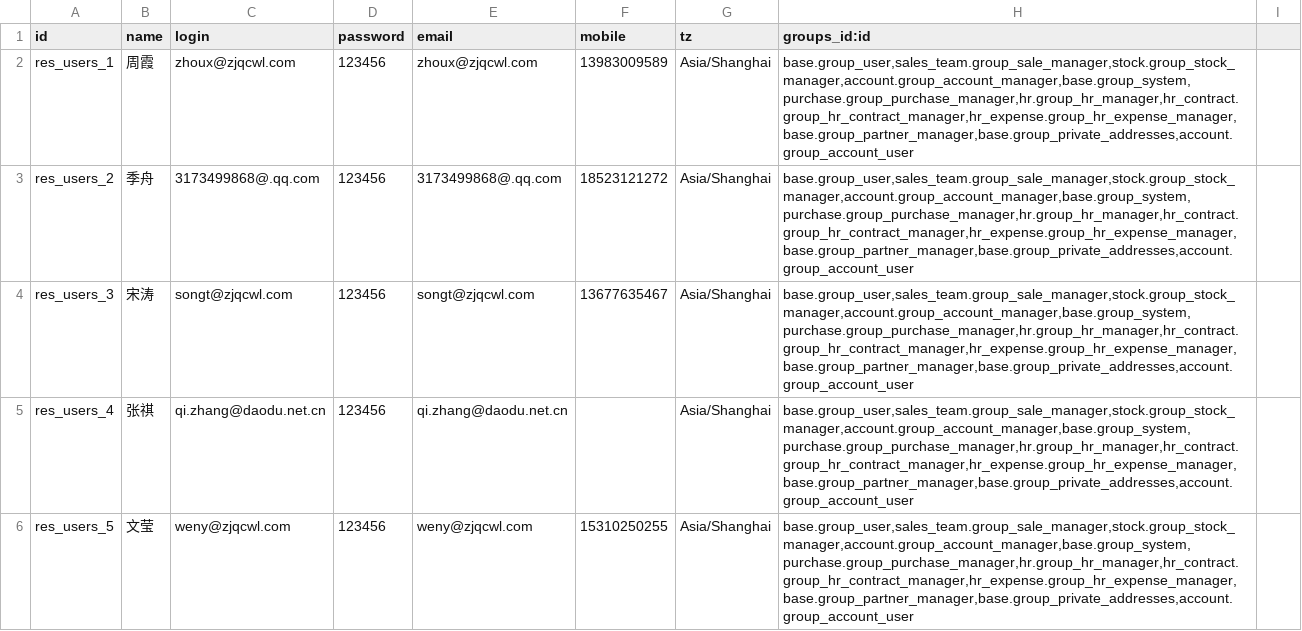
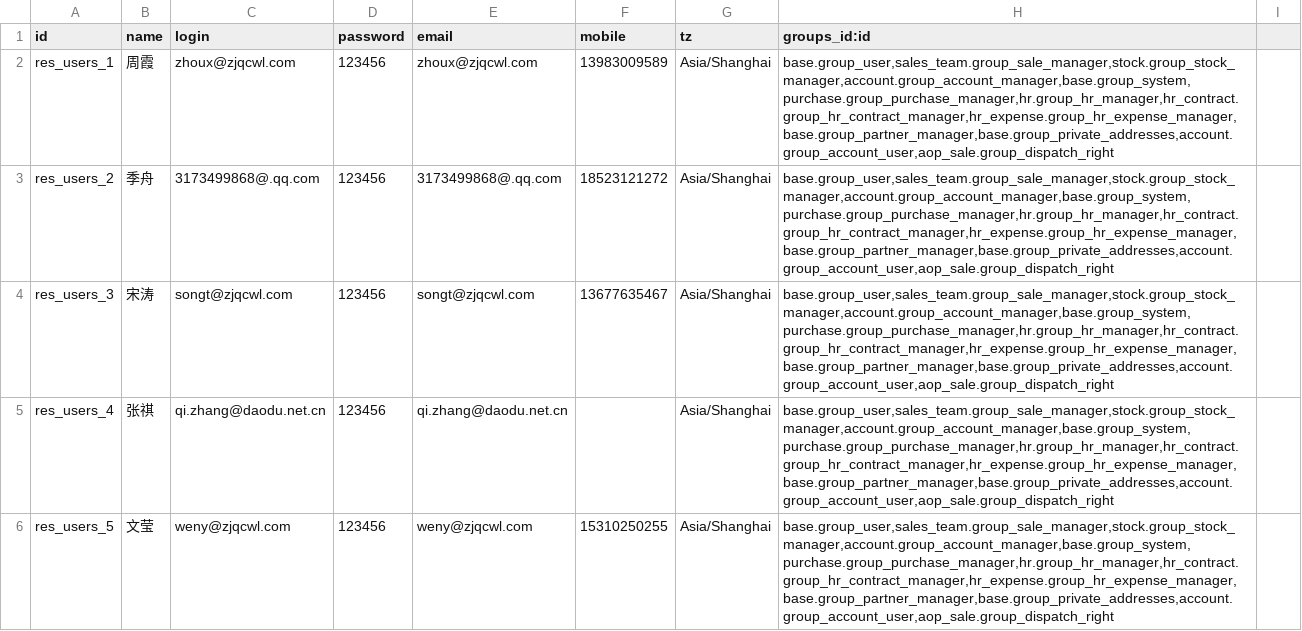
Before and after one commit to g6982/aop, a CSV file: aop_data/data/res.users.csv, drawn as a sheet; only a part is shown; the diff covers the shown part only.

```diff
--- a/aop_data/data/res.users.csv
+++ b/aop_data/data/res.users.csv
@@ -1,6 +1,6 @@
 id,name,login,password,email,mobile,tz,groups_id:id
-res_users_1,周霞,zhoux@zjqcwl.com,123456,zhoux@zjqcwl.com,13983009589,Asia/Shanghai,"base.group_user,sales_team.group_sale_manager,stock.group_stock_manager,account.group_account_manager,base.group_system,purchase.group_purchase_manager,hr.group_hr_manager,hr_contract.group_hr_contract_manager,hr_expense.group_hr_expense_manager,base.group_partner_manager,base.group_private_addresses,account.group_account_user"
-res_users_2,季舟,3173499868@.qq.com,123456,3173499868@.qq.com,18523121272,Asia/Shanghai,"base.group_user,sales_team.group_sale_manager,stock.group_stock_manager,account.group_account_manager,base.group_system,purchase.group_purchase_manager,hr.group_hr_manager,hr_contract.group_hr_contract_manager,hr_expense.group_hr_expense_manager,base.group_partner_manager,base.group_private_addresses,account.group_account_user"
-res_users_3,宋涛,songt@zjqcwl.com,123456,songt@zjqcwl.com,13677635467,Asia/Shanghai,"base.group_user,sales_team.group_sale_manager,stock.group_stock_manager,account.group_account_manager,base.group_system,purchase.group_purchase_manager,hr.group_hr_manager,hr_contract.group_hr_contract_manager,hr_expense.group_hr_expense_manager,base.group_partner_manager,base.group_private_addresses,account.group_account_user"
-res_users_4,张祺,qi.zhang@daodu.net.cn,123456,qi.zhang@daodu.net.cn,,Asia/Shanghai,"base.group_user,sales_team.group_sale_manager,stock.group_stock_manager,account.group_account_manager,base.group_system,purchase.group_purchase_manager,hr.group_hr_manager,hr_contract.group_hr_contract_manager,hr_expense.group_hr_expense_manager,base.group_partner_manager,base.group_private_addresses,account.group_account_user"
-res_users_5,文莹,weny@zjqcwl.com,123456,weny@zjqcwl.com,15310250255,Asia/Shanghai,"base.group_user,sales_team.group_sale_manager,stock.group_stock_manager,account.group_account_manager,base.group_system,purchase.group_purchase_manager,hr.group_hr_manager,hr_contract.group_hr_contract_manager,hr_expense.group_hr_expense_manager,base.group_partner_manager,base.group_private_addresses,account.group_account_user"
+res_users_1,周霞,zhoux@zjqcwl.com,123456,zhoux@zjqcwl.com,13983009589,Asia/Shanghai,"base.group_user,sales_team.group_sale_manager,stock.group_stock_manager,account.group_account_manager,base.group_system,purchase.group_purchase_manager,hr.group_hr_manager,hr_contract.group_hr_contract_manager,hr_expense.group_hr_expense_manager,base.group_partner_manager,base.group_private_addresses,account.group_account_user,aop_sale.group_dispatch_right"
+res_users_2,季舟,3173499868@.qq.com,123456,3173499868@.qq.com,18523121272,Asia/Shanghai,"base.group_user,sales_team.group_sale_manager,stock.group_stock_manager,account.group_account_manager,base.group_system,purchase.group_purchase_manager,hr.group_hr_manager,hr_contract.group_hr_contract_manager,hr_expense.group_hr_expense_manager,base.group_partner_manager,base.group_private_addresses,account.group_account_user,aop_sale.group_dispatch_right"
+res_users_3,宋涛,songt@zjqcwl.com,123456,songt@zjqcwl.com,13677635467,Asia/Shanghai,"base.group_user,sales_team.group_sale_manager,stock.group_stock_manager,account.group_account_manager,base.group_system,purchase.group_purchase_manager,hr.group_hr_manager,hr_contract.group_hr_contract_manager,hr_expense.group_hr_expense_manager,base.group_partner_manager,base.group_private_addresses,account.group_account_user,aop_sale.group_dispatch_right"
+res_users_4,张祺,qi.zhang@daodu.net.cn,123456,qi.zhang@daodu.net.cn,,Asia/Shanghai,"base.group_user,sales_team.group_sale_manager,stock.group_stock_manager,account.group_account_manager,base.group_system,purchase.group_purchase_manager,hr.group_hr_manager,hr_contract.group_hr_contract_manager,hr_expense.group_hr_expense_manager,base.group_partner_manager,base.group_private_addresses,account.group_account_user,aop_sale.group_dispatch_right"
+res_users_5,文莹,weny@zjqcwl.com,123456,weny@zjqcwl.com,15310250255,Asia/Shanghai,"base.group_user,sales_team.group_sale_manager,stock.group_stock_manager,account.group_account_manager,base.group_system,purchase.group_purchase_manager,hr.group_hr_manager,hr_contract.group_hr_contract_manager,hr_expense.group_hr_expense_manager,base.group_partner_manager,base.group_private_addresses,account.group_account_user,aop_sale.group_dispatch_right"
```
Also changed, not shown: 12 edited cells elsewhere in this file, 1 other file.
